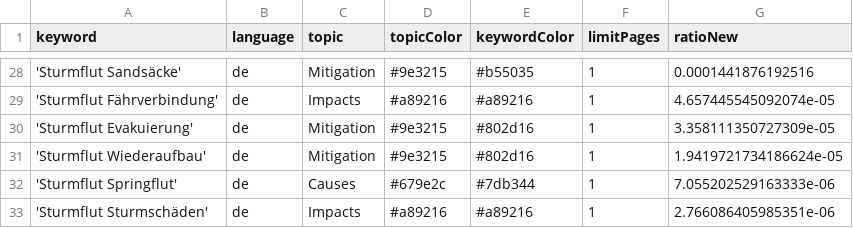
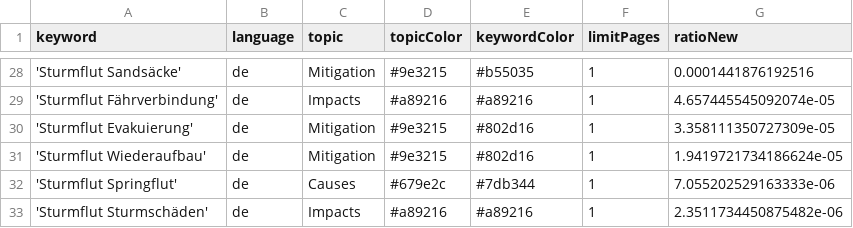
Before and after one commit to MomoMusic/surgeIsComing, a CSV file: keywords.csv, drawn as a sheet; only a part is shown, gaps mark what is left out.

Commit message:
Commit from GitHub Actions (harvest:0.0)

```diff
--- a/keywords.csv
+++ b/keywords.csv
@@ -32,2 +32,2 @@ keyword,language,topic,topicColor,keywordColor,limitPages,ratioNew
 'Sturmflut Springflut',de,Causes,#679e2c,#7db344,1,7.055202529163333e-06
-'Sturmflut Sturmschäden',de,Impacts,#a89216,#a89216,1,2.766086405985351e-06
+'Sturmflut Sturmschäden',de,Impacts,#a89216,#a89216,1,2.3511734450875482e-06
```
